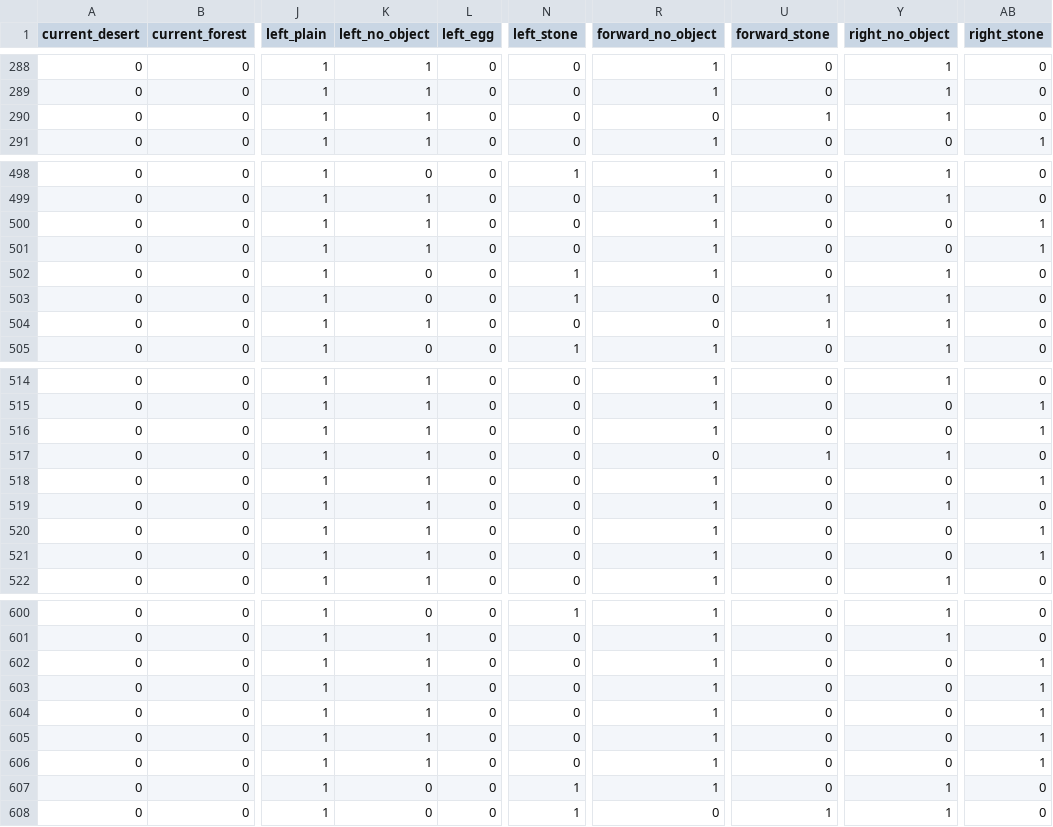
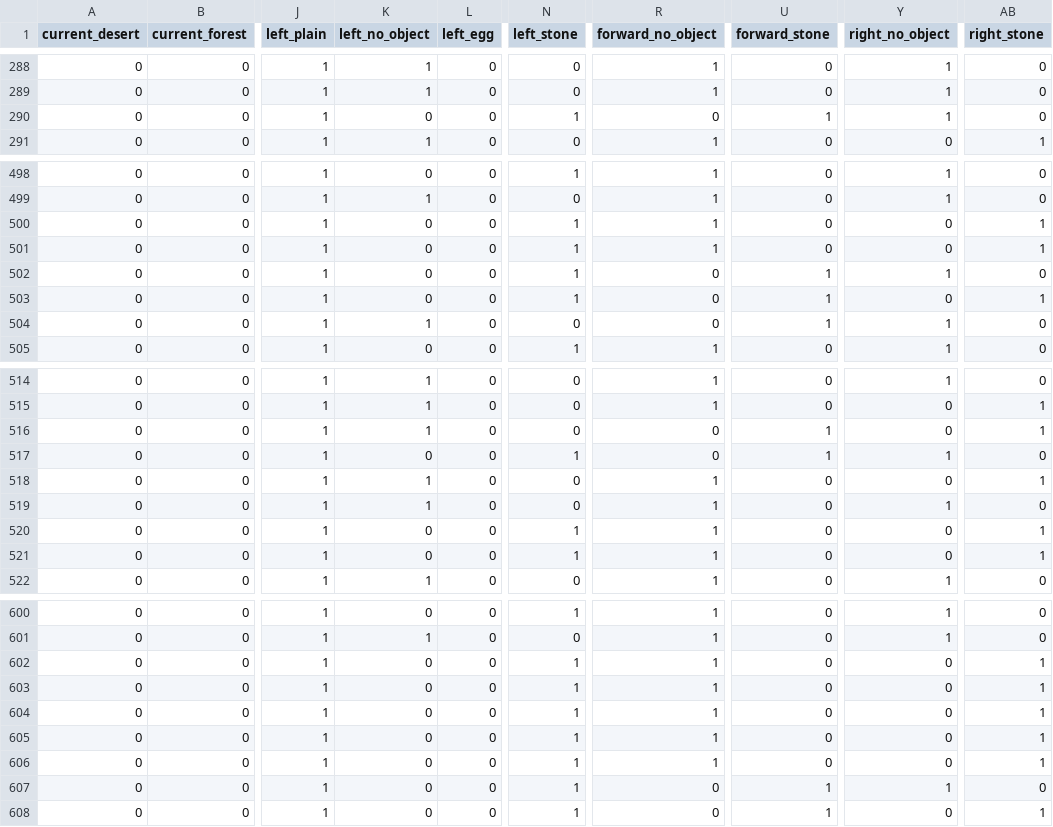
Before and after one commit to morphognosis/NestingBirds, a CSV file: work/male_dataset.csv, drawn as a sheet; only a part is shown, gaps mark what is left out; the diff covers the shown part only; the diff names each change by its address in the sheet, - before the commit and + after, or states it on an @@ line.

```diff
--- a/work/male_dataset.csv
+++ b/work/male_dataset.csv
-K290 (left_no_object): 1
+K290 (left_no_object): 0
-N290 (left_stone): 0
+N290 (left_stone): 1
-K500:K501 (left_no_object): 1
+K500:K501 (left_no_object): 0
-N500:N501 (left_stone): 0
+N500:N501 (left_stone): 1
-R502 (forward_no_object): 1
+R502 (forward_no_object): 0
-U502 (forward_stone): 0
+U502 (forward_stone): 1
-Y503 (right_no_object): 1
+Y503 (right_no_object): 0
-AB503 (right_stone): 0
+AB503 (right_stone): 1
-R516 (forward_no_object): 1
+R516 (forward_no_object): 0
-U516 (forward_stone): 0
+U516 (forward_stone): 1
-K517 (left_no_object): 1
+K517 (left_no_object): 0
-N517 (left_stone): 0
+N517 (left_stone): 1
-K520:K521 (left_no_object): 1
+K520:K521 (left_no_object): 0
-N520:N521 (left_stone): 0
+N520:N521 (left_stone): 1
-K602:K606 (left_no_object): 1
+K602:K606 (left_no_object): 0
-N602:N606 (left_stone): 0
+N602:N606 (left_stone): 1
-R607 (forward_no_object): 1
+R607 (forward_no_object): 0
-U607 (forward_stone): 0
+U607 (forward_stone): 1
-Y608 (right_no_object): 1
+Y608 (right_no_object): 0
-AB608 (right_stone): 0
+AB608 (right_stone): 1
```
Also changed, not shown: 26 edited cells elsewhere in this file, work/female_dataset.csv, 9 other files.
